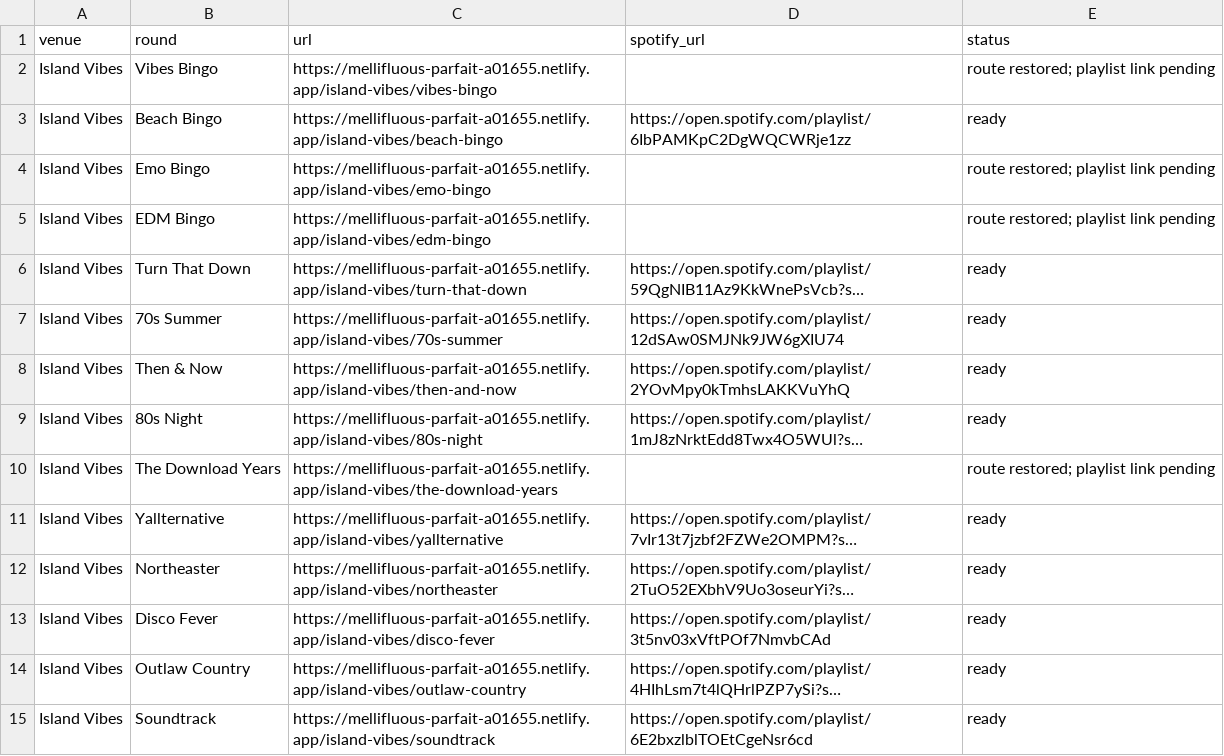
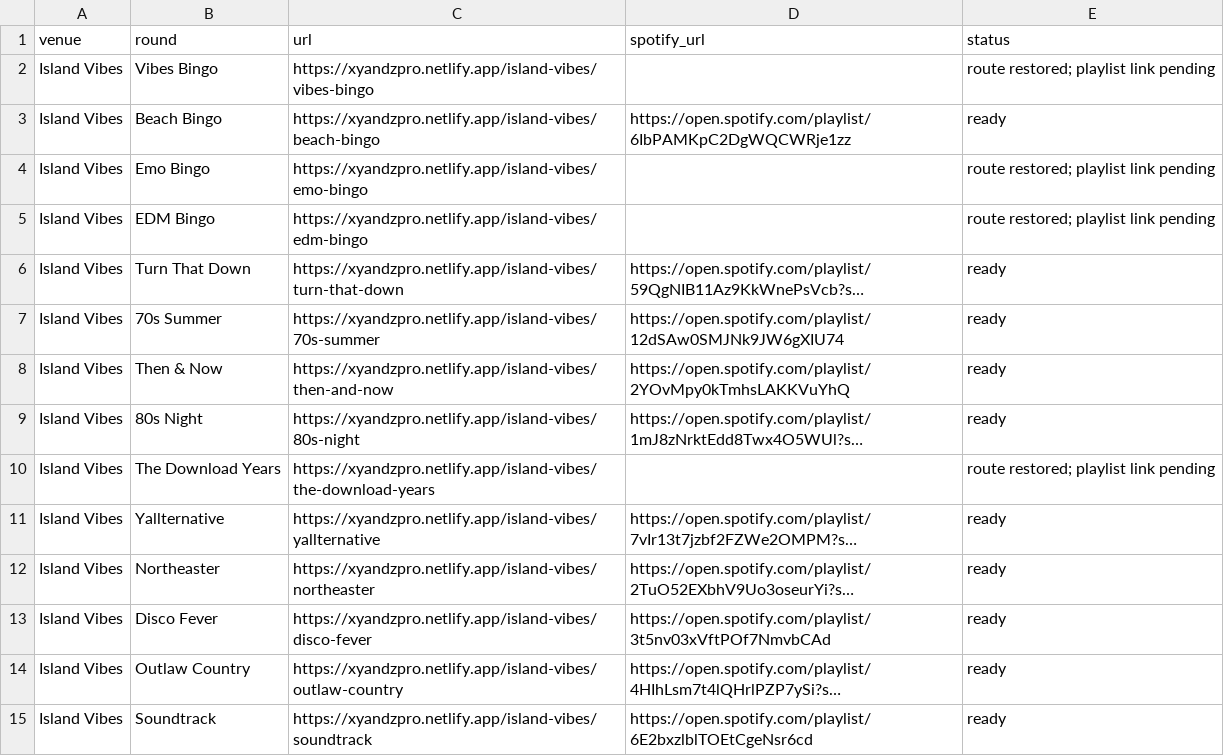
Before and after one commit to rfrlclips1-ctrl/xyz-musical-bingo-hub, a CSV file: QR_ROUTES.csv, drawn as a sheet; only a part is shown; long unchanged cells end in …; the diff covers the shown part only; the diff names each change by its address in the sheet, - before the commit and + after, or states it on an @@ line.

```diff
--- a/QR_ROUTES.csv
+++ b/QR_ROUTES.csv
-C2 (url): https://mellifluous-parfait-a01655.netlify.app/island-vibes/vibes-bingo
+C2 (url): https://xyandzpro.netlify.app/island-vibes/vibes-bingo
-C3 (url): https://mellifluous-parfait-a01655.netlify.app/island-vibes/beach-bingo
+C3 (url): https://xyandzpro.netlify.app/island-vibes/beach-bingo
-C4 (url): https://mellifluous-parfait-a01655.netlify.app/island-vibes/emo-bingo
+C4 (url): https://xyandzpro.netlify.app/island-vibes/emo-bingo
-C5 (url): https://mellifluous-parfait-a01655.netlify.app/island-vibes/edm-bingo
+C5 (url): https://xyandzpro.netlify.app/island-vibes/edm-bingo
-C6 (url): https://mellifluous-parfait-a01655.netlify.app/island-vibes/turn-that-down
+C6 (url): https://xyandzpro.netlify.app/island-vibes/turn-that-down
-C7 (url): https://mellifluous-parfait-a01655.netlify.app/island-vibes/70s-summer
+C7 (url): https://xyandzpro.netlify.app/island-vibes/70s-summer
-C8 (url): https://mellifluous-parfait-a01655.netlify.app/island-vibes/then-and-now
+C8 (url): https://xyandzpro.netlify.app/island-vibes/then-and-now
-C9 (url): https://mellifluous-parfait-a01655.netlify.app/island-vibes/80s-night
+C9 (url): https://xyandzpro.netlify.app/island-vibes/80s-night
-C10 (url): https://mellifluous-parfait-a01655.netlify.app/island-vibes/the-download-years
+C10 (url): https://xyandzpro.netlify.app/island-vibes/the-download-years
-C11 (url): https://mellifluous-parfait-a01655.netlify.app/island-vibes/yallternative
+C11 (url): https://xyandzpro.netlify.app/island-vibes/yallternative
-C12 (url): https://mellifluous-parfait-a01655.netlify.app/island-vibes/northeaster
+C12 (url): https://xyandzpro.netlify.app/island-vibes/northeaster
-C13 (url): https://mellifluous-parfait-a01655.netlify.app/island-vibes/disco-fever
+C13 (url): https://xyandzpro.netlify.app/island-vibes/disco-fever
-C14 (url): https://mellifluous-parfait-a01655.netlify.app/island-vibes/outlaw-country
+C14 (url): https://xyandzpro.netlify.app/island-vibes/outlaw-country
-C15 (url): https://mellifluous-parfait-a01655.netlify.app/island-vibes/soundtrack
+C15 (url): https://xyandzpro.netlify.app/island-vibes/soundtrack
```
Also changed, not shown: 13 edited cells elsewhere in this file, 13 other files.
